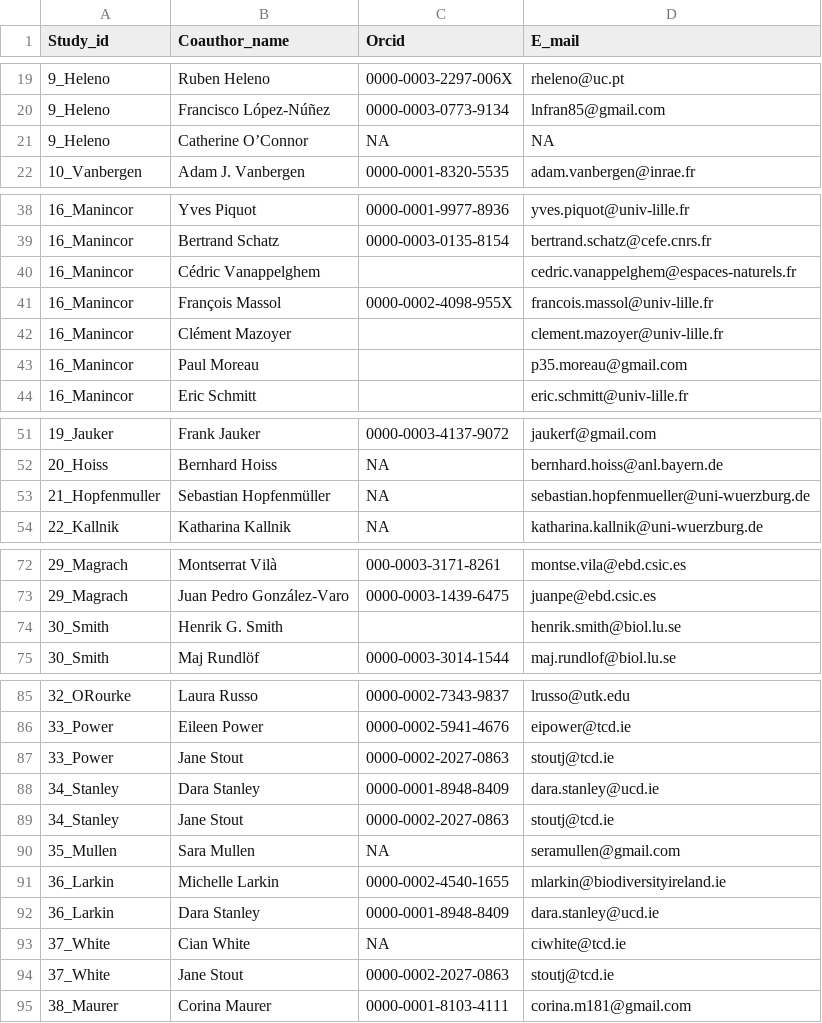
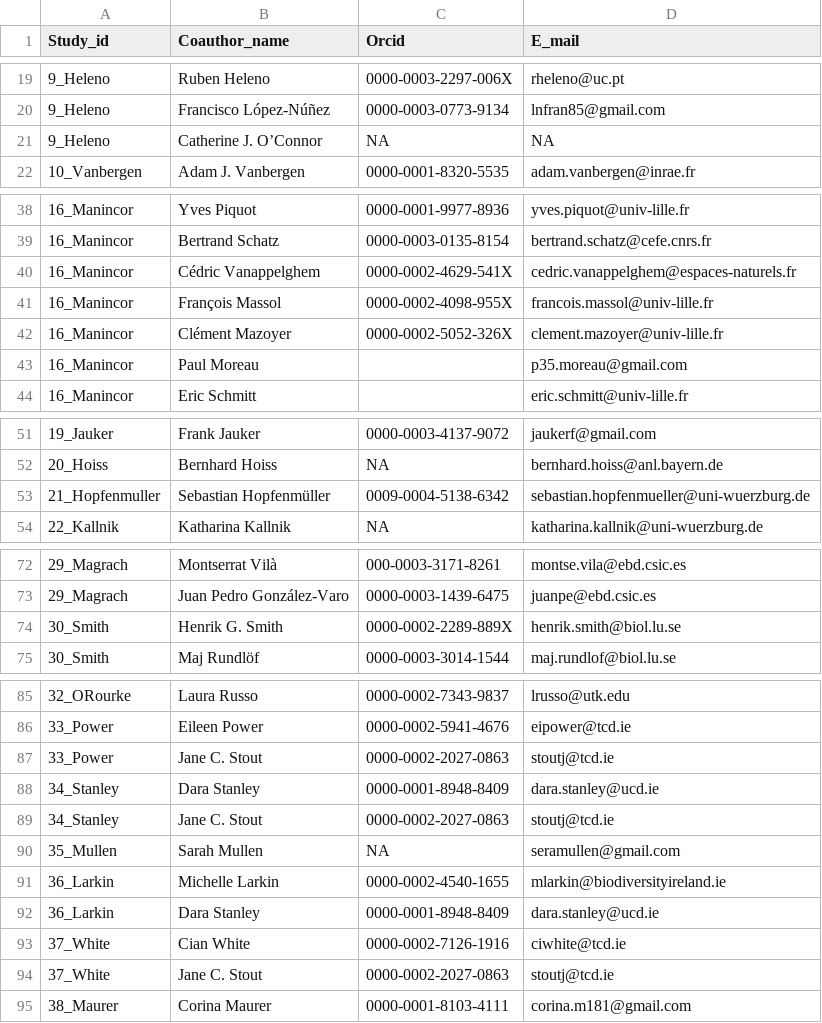
Before and after one commit to JoseBSL/EuPPollNet, a CSV file: Data/Manuscript_info/Authorship.csv, drawn as a sheet; only a part is shown, gaps mark what is left out; the diff covers the shown part only.

Commit message:
Author list ready

```diff
--- a/Data/Manuscript_info/Authorship.csv
+++ b/Data/Manuscript_info/Authorship.csv
@@ -20,3 +20,3 @@ Study_id,Coauthor_name,Orcid,E_mail
 9_Heleno,Francisco López-Núñez,0000-0003-0773-9134,lnfran85@gmail.com
-9_Heleno,Catherine O’Connor,NA,NA
+9_Heleno,Catherine J. O’Connor,NA,NA
 10_Vanbergen,Adam J. Vanbergen,0000-0001-8320-5535,adam.vanbergen@inrae.fr
@@ -39,5 +39,5 @@ Study_id,Coauthor_name,Orcid,E_mail
 16_Manincor,Bertrand Schatz,0000-0003-0135-8154,bertrand.schatz@cefe.cnrs.fr
-16_Manincor,Cédric Vanappelghem,,cedric.vanappelghem@espaces-naturels.fr
+16_Manincor,Cédric Vanappelghem,0000-0002-4629-541X,cedric.vanappelghem@espaces-naturels.fr
 16_Manincor,François Massol,0000-0002-4098-955X,francois.massol@univ-lille.fr
-16_Manincor,Clément Mazoyer,,clement.mazoyer@univ-lille.fr
+16_Manincor,Clément Mazoyer,0000-0002-5052-326X,clement.mazoyer@univ-lille.fr
 16_Manincor,Paul Moreau,,p35.moreau@gmail.com
@@ -52,3 +52,3 @@ Study_id,Coauthor_name,Orcid,E_mail
 20_Hoiss,Bernhard Hoiss,NA,bernhard.hoiss@anl.bayern.de
-21_Hopfenmuller,Sebastian Hopfenmüller,NA,sebastian.hopfenmueller@uni-wuerzburg.de
+21_Hopfenmuller,Sebastian Hopfenmüller,0009-0004-5138-6342,sebastian.hopfenmueller@uni-wuerzburg.de
 22_Kallnik,Katharina Kallnik,NA,katharina.kallnik@uni-wuerzburg.de
@@ -73,3 +73,3 @@ Study_id,Coauthor_name,Orcid,E_mail
 29_Magrach,Juan Pedro González-Varo,0000-0003-1439-6475,juanpe@ebd.csic.es
-30_Smith,Henrik G. Smith,,henrik.smith@biol.lu.se
+30_Smith,Henrik G. Smith,0000-0002-2289-889X,henrik.smith@biol.lu.se
 30_Smith,Maj Rundlöf,0000-0003-3014-1544,maj.rundlof@biol.lu.se
@@ -86,10 +86,10 @@ Study_id,Coauthor_name,Orcid,E_mail
 33_Power,Eileen Power,0000-0002-5941-4676,eipower@tcd.ie
-33_Power,Jane Stout,0000-0002-2027-0863,stoutj@tcd.ie
+33_Power,Jane C. Stout,0000-0002-2027-0863,stoutj@tcd.ie
 34_Stanley,Dara Stanley,0000-0001-8948-8409,dara.stanley@ucd.ie
-34_Stanley,Jane Stout,0000-0002-2027-0863,stoutj@tcd.ie
-35_Mullen,Sara Mullen,NA,seramullen@gmail.com
+34_Stanley,Jane C. Stout,0000-0002-2027-0863,stoutj@tcd.ie
+35_Mullen,Sarah Mullen,NA,seramullen@gmail.com
 36_Larkin,Michelle Larkin,0000-0002-4540-1655,mlarkin@biodiversityireland.ie
 36_Larkin,Dara Stanley,0000-0001-8948-8409,dara.stanley@ucd.ie
-37_White,Cian White,NA,ciwhite@tcd.ie
-37_White,Jane Stout,0000-0002-2027-0863,stoutj@tcd.ie
+37_White,Cian White,0000-0002-7126-1916,ciwhite@tcd.ie
+37_White,Jane C. Stout,0000-0002-2027-0863,stoutj@tcd.ie
 38_Maurer,Corina Maurer,0000-0001-8103-4111,corina.m181@gmail.com
```
Also changed, not shown: 2 edited cells elsewhere in this file, 26 other files.
